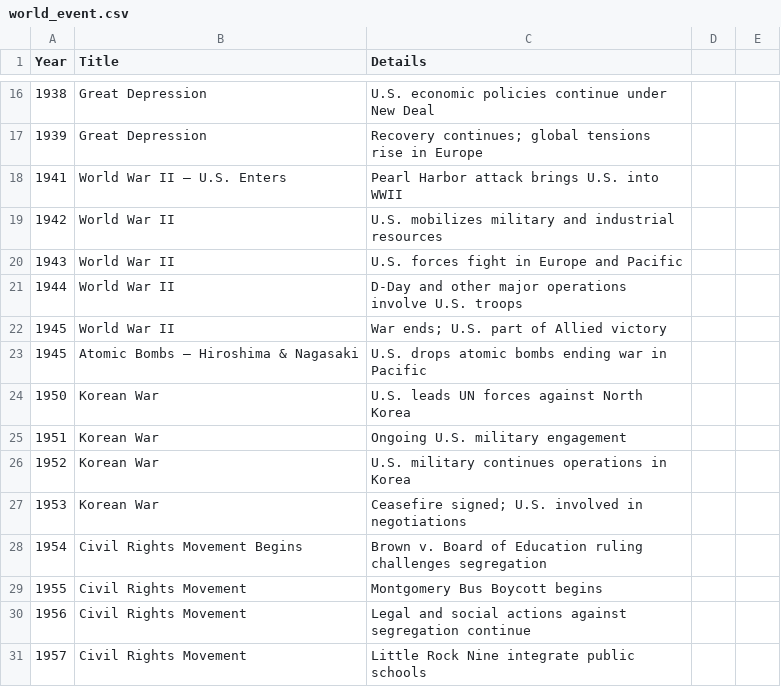
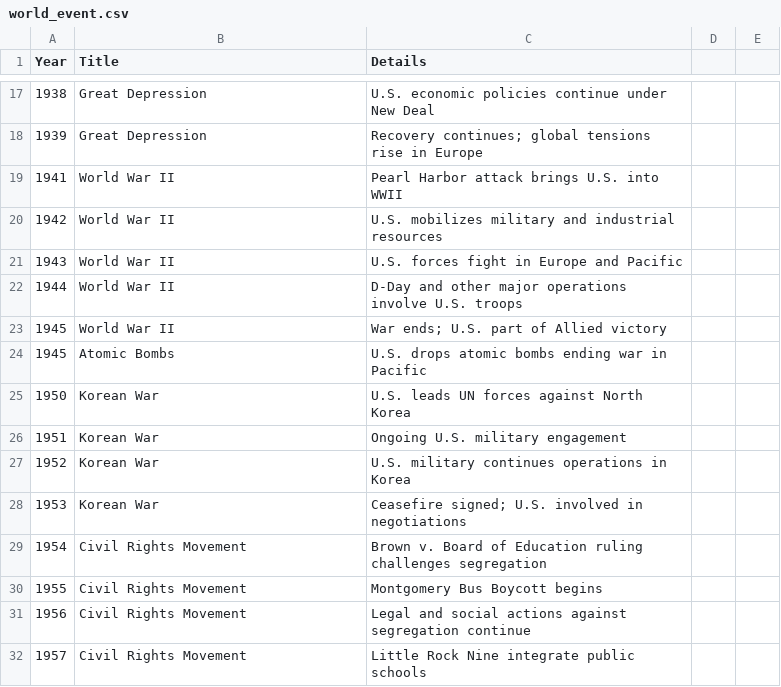
Before and after one commit to jmoussa99/National-Parks-DS, a CSV file: world_event.csv, drawn as a sheet; only a part is shown, gaps mark what is left out; the diff covers the shown part only.

Commit message:
world events updated

```diff
--- a/world_event.csv
+++ b/world_event.csv
@@ -17,3 +18,3 @@ Year,Title,Details
 1939,Great Depression,Recovery continues; global tensions rise in Europe
-1941,World War II – U.S. Enters,Pearl Harbor attack brings U.S. into WWII
+1941,World War II,Pearl Harbor attack brings U.S. into WWII
 1942,World War II,U.S. mobilizes military and industrial resources
@@ -22,3 +23,3 @@ Year,Title,Details
 1945,World War II,War ends; U.S. part of Allied victory
-1945,Atomic Bombs – Hiroshima & Nagasaki,U.S. drops atomic bombs ending war in Pacific
+1945,Atomic Bombs,U.S. drops atomic bombs ending war in Pacific
 1950,Korean War,U.S. leads UN forces against North Korea
@@ -27,3 +28,3 @@ Year,Title,Details
 1953,Korean War,Ceasefire signed; U.S. involved in negotiations
-1954,Civil Rights Movement Begins,Brown v. Board of Education ruling challenges segregation
+1954,Civil Rights Movement,Brown v. Board of Education ruling challenges segregation
 1955,Civil Rights Movement,Montgomery Bus Boycott begins
```
Also changed, not shown: 1 added row and 13 edited cells elsewhere in this file.
